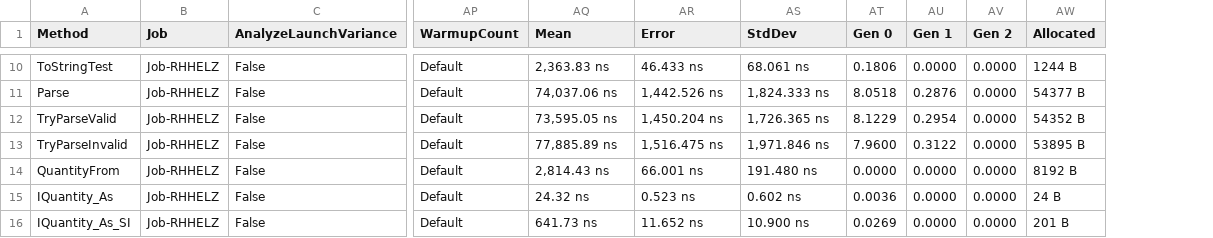
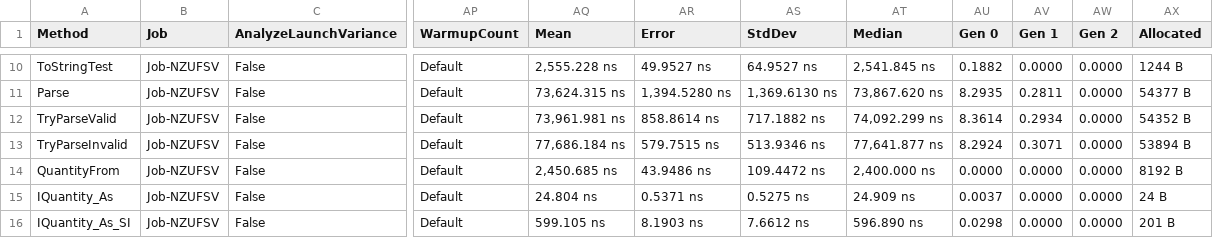
Before and after one commit to angularsen/UnitsNet, a CSV file: benchmarks/net472/results/UnitsNet.Benchmark.UnitsNetBenchmarks-report.csv, drawn as a sheet; only a part is shown, gaps mark what is left out; addresses are those after the commit; the diff covers the shown part only; the diff names each change by its address in the sheet, - before the commit and + after, or states it on an @@ line.

```diff
--- a/benchmarks/net472/results/UnitsNet.Benchmark.UnitsNetBenchmarks-report.csv
+++ b/benchmarks/net472/results/UnitsNet.Benchmark.UnitsNetBenchmarks-report.csv
+column AT (Median), rows 10-16: 2,541.845 ns | 73,867.620 ns | 74,092.299 ns | 77,641.877 ns | 2,400.000 ns | 24.909 ns | 596.890 ns
-B10:B16 (Job): Job-RHHELZ
+B10:B16 (Job): Job-NZUFSV
-AQ10 (Mean): 2,363.83 ns
+AQ10 (Mean): 2,555.228 ns
-AR10 (Error): 46.433 ns
+AR10 (Error): 49.9527 ns
-AS10 (StdDev): 68.061 ns
+AS10 (StdDev): 64.9527 ns
-AU10 (Gen 0): 0.1806
+AU10 (Gen 0): 0.1882
-AQ11 (Mean): 74,037.06 ns
+AQ11 (Mean): 73,624.315 ns
-AR11 (Error): 1,442.526 ns
+AR11 (Error): 1,394.5280 ns
-AS11 (StdDev): 1,824.333 ns
+AS11 (StdDev): 1,369.6130 ns
-AU11 (Gen 0): 8.0518
+AU11 (Gen 0): 8.2935
-AV11 (Gen 1): 0.2876
+AV11 (Gen 1): 0.2811
-AQ12 (Mean): 73,595.05 ns
+AQ12 (Mean): 73,961.981 ns
-AR12 (Error): 1,450.204 ns
+AR12 (Error): 858.8614 ns
-AS12 (StdDev): 1,726.365 ns
+AS12 (StdDev): 717.1882 ns
-AU12 (Gen 0): 8.1229
+AU12 (Gen 0): 8.3614
-AV12 (Gen 1): 0.2954
+AV12 (Gen 1): 0.2934
-AQ13 (Mean): 77,885.89 ns
+AQ13 (Mean): 77,686.184 ns
-AR13 (Error): 1,516.475 ns
+AR13 (Error): 579.7515 ns
-AS13 (StdDev): 1,971.846 ns
+AS13 (StdDev): 513.9346 ns
-AU13 (Gen 0): 7.9600
+AU13 (Gen 0): 8.2924
-AV13 (Gen 1): 0.3122
+AV13 (Gen 1): 0.3071
-AX13 (Allocated): 53895 B
+AX13 (Allocated): 53894 B
-AQ14 (Mean): 2,814.43 ns
+AQ14 (Mean): 2,450.685 ns
-AR14 (Error): 66.001 ns
+AR14 (Error): 43.9486 ns
-AS14 (StdDev): 191.480 ns
+AS14 (StdDev): 109.4472 ns
-AQ15 (Mean): 24.32 ns
+AQ15 (Mean): 24.804 ns
-AR15 (Error): 0.523 ns
+AR15 (Error): 0.5371 ns
-AS15 (StdDev): 0.602 ns
+AS15 (StdDev): 0.5275 ns
-AU15 (Gen 0): 0.0036
+AU15 (Gen 0): 0.0037
-AQ16 (Mean): 641.73 ns
+AQ16 (Mean): 599.105 ns
-AR16 (Error): 11.652 ns
+AR16 (Error): 8.1903 ns
-AS16 (StdDev): 10.900 ns
+AS16 (StdDev): 7.6612 ns
-AU16 (Gen 0): 0.0269
+AU16 (Gen 0): 0.0298
```
Also changed, not shown: 45 edited cells elsewhere in this file, 5 other files.
